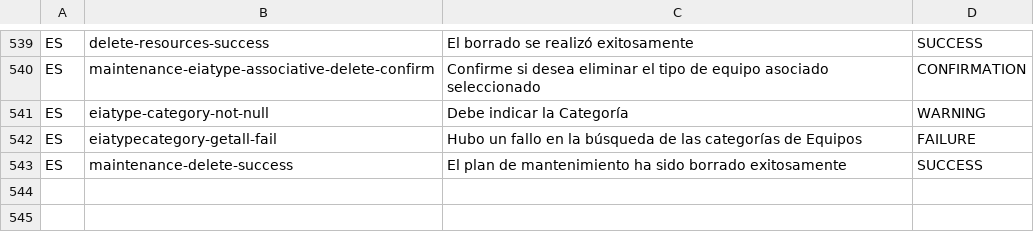
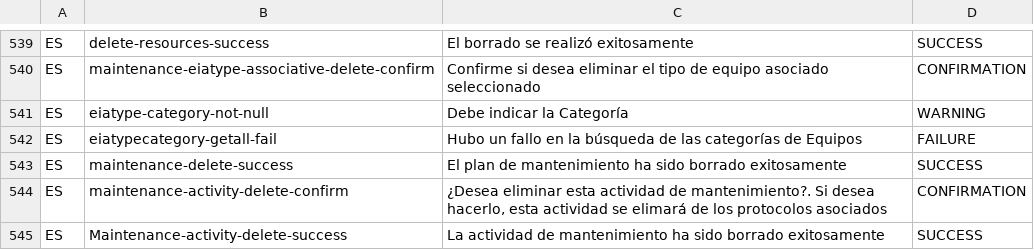
Before and after one commit to idbcgroup/GMH, a CSV file: ejb/src/main/resources/messages.csv, drawn as a sheet; only a part is shown, gaps mark what is left out.

```diff
--- a/ejb/src/main/resources/messages.csv
+++ b/ejb/src/main/resources/messages.csv
@@ -543 +543,3 @@ ES,eiatypecategory-getall-fail,Hubo un fallo en la búsqueda de las categorías
 ES,maintenance-delete-success,El plan de mantenimiento ha sido borrado exitosamente,SUCCESS
+ES,maintenance-activity-delete-confirm,"¿Desea eliminar esta actividad de mantenimiento?. Si desea hacerlo, esta actividad se elimará de los protocolos asociados",CONFIRMATION
+ES,Maintenance-activity-delete-success,La actividad de mantenimiento ha sido borrado exitosamente,SUCCESS
```
Also changed, not shown: 29 other files.
